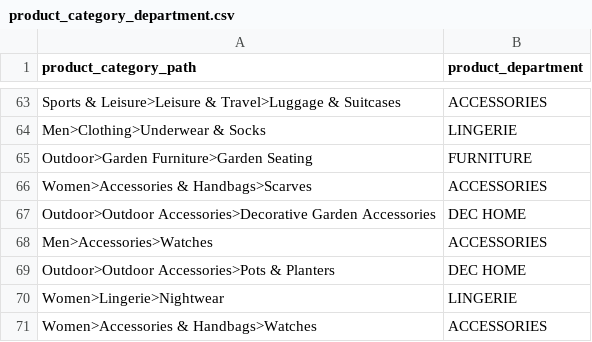
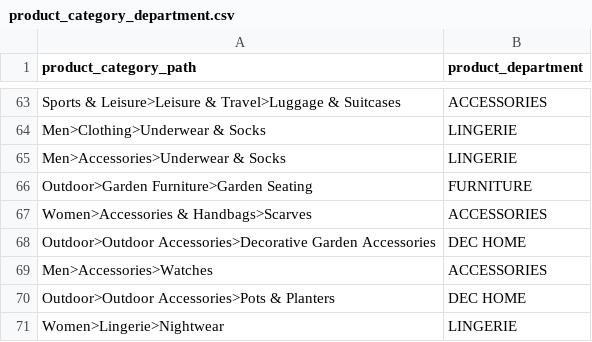
Before and after one commit to nixent/brandalley-dbt, a CSV file: dbt/brandalley-dbt/seeds/product_category_department.csv, drawn as a sheet; only a part is shown, gaps mark what is left out; the shorter side is filled out with more unchanged rows; the diff names each change by its address in the sheet, - before the commit and + after, or states it on an @@ line.

Commit message:
product category fix

```diff
--- a/dbt/brandalley-dbt/seeds/product_category_department.csv
+++ b/dbt/brandalley-dbt/seeds/product_category_department.csv
+row 65: Men>Accessories>Underwear & Socks | LINGERIE
```
